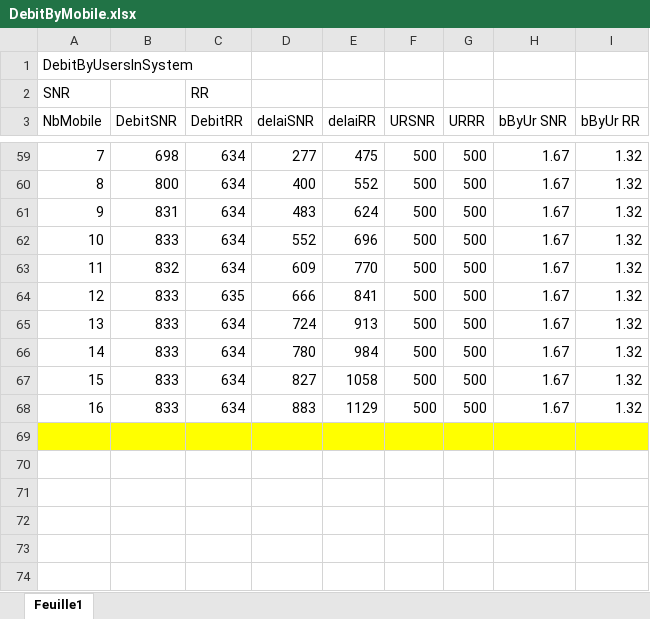
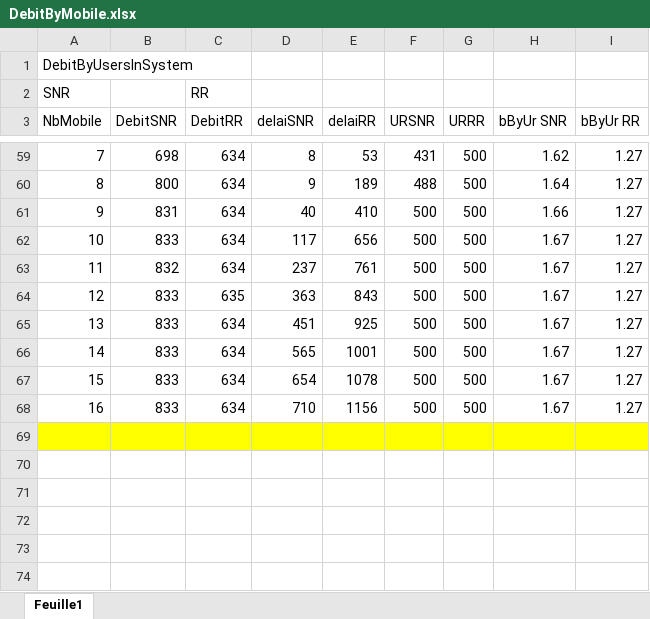
Before and after one commit to Krunchyy/Beamforming, an Excel workbook: DebitByMobile.xlsx, sheet Feuille1, drawn as a sheet; only a part is shown, gaps mark what is left out; values as stored, in another font and other column widths than the file's, no borders; charts and pictures not drawn; the diff covers the shown part only; the diff names each change by its address in the sheet, - before the commit and + after, or states it on an @@ line.

```diff
--- a/DebitByMobile.xlsx (sheet Feuille1)
+++ b/DebitByMobile.xlsx (sheet Feuille1)
-D59 (delaiSNR): 277
+D59 (delaiSNR): 8
-E59 (delaiRR): 475
+E59 (delaiRR): 53
-F59 (URSNR): 500
+F59 (URSNR): 431
-H59 (bByUr SNR): 1.67
+H59 (bByUr SNR): 1.62
-I59:I68 (bByUr RR): 1.32
+I59:I68 (bByUr RR): 1.27
-D60 (delaiSNR): 400
+D60 (delaiSNR): 9
-E60 (delaiRR): 552
+E60 (delaiRR): 189
-F60 (URSNR): 500
+F60 (URSNR): 488
-H60 (bByUr SNR): 1.67
+H60 (bByUr SNR): 1.64
-D61 (delaiSNR): 483
+D61 (delaiSNR): 40
-E61 (delaiRR): 624
+E61 (delaiRR): 410
-H61 (bByUr SNR): 1.67
+H61 (bByUr SNR): 1.66
-D62 (delaiSNR): 552
+D62 (delaiSNR): 117
-E62 (delaiRR): 696
+E62 (delaiRR): 656
-D63 (delaiSNR): 609
+D63 (delaiSNR): 237
-E63 (delaiRR): 770
+E63 (delaiRR): 761
-D64 (delaiSNR): 666
+D64 (delaiSNR): 363
-E64 (delaiRR): 841
+E64 (delaiRR): 843
-D65 (delaiSNR): 724
+D65 (delaiSNR): 451
-E65 (delaiRR): 913
+E65 (delaiRR): 925
-D66 (delaiSNR): 780
+D66 (delaiSNR): 565
-E66 (delaiRR): 984
+E66 (delaiRR): 1001
-D67 (delaiSNR): 827
+D67 (delaiSNR): 654
-E67 (delaiRR): 1058
+E67 (delaiRR): 1078
-D68 (delaiSNR): 883
+D68 (delaiSNR): 710
-E68 (delaiRR): 1129
+E68 (delaiRR): 1156
```
Also changed, not shown: 17 added rows, 17 removed rows and 35 edited cells elsewhere in this sheet, charts or pictures.
